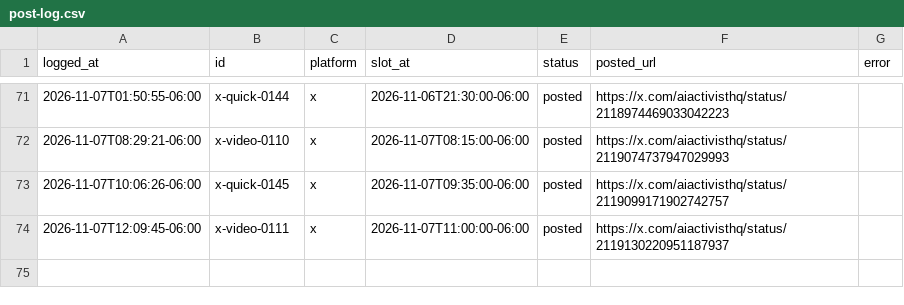
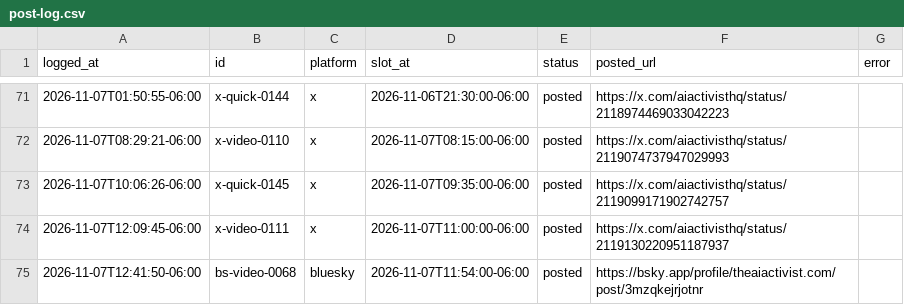
Before and after one commit to KidRain1000/aiactivist-cloudpost, a CSV file: post-log.csv, drawn as a sheet; only a part is shown, gaps mark what is left out.

```diff
--- a/post-log.csv
+++ b/post-log.csv
@@ -74 +74,2 @@ logged_at,id,platform,slot_at,status,posted_url,error
 2026-11-07T12:09:45-06:00,x-video-0111,x,2026-11-07T11:00:00-06:00,posted,https://x.com/aiactivisthq/status/2119130220951187937,
+2026-11-07T12:41:50-06:00,bs-video-0068,bluesky,2026-11-07T11:54:00-06:00,posted,https://bsky.app/profile/theaiactivist.com/post/3mzqkejrjotnr,
```
Also changed, not shown: 1 other file.
